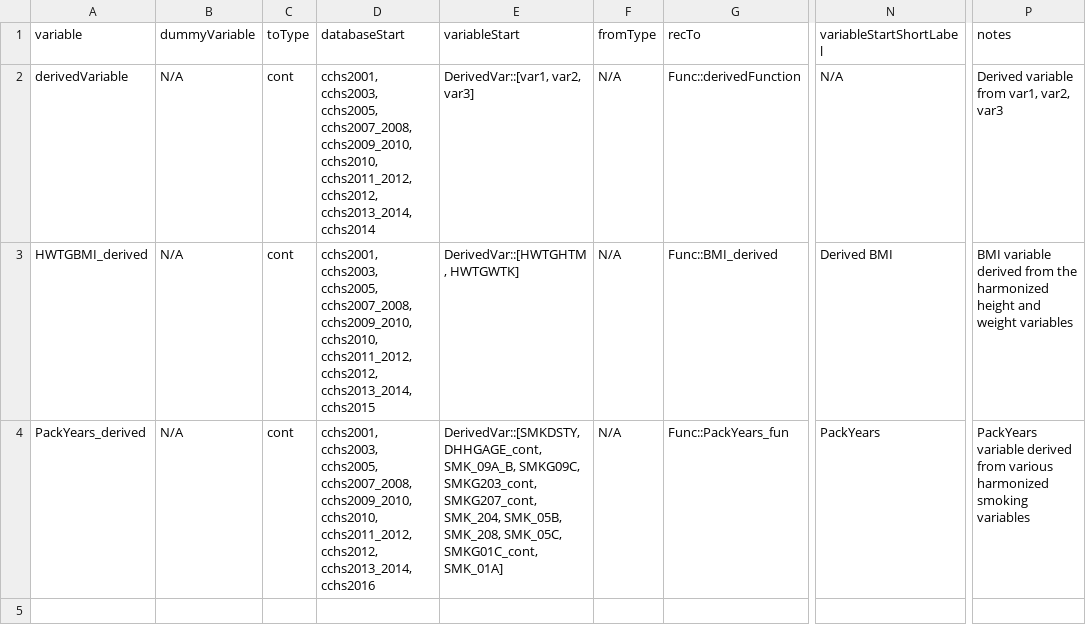
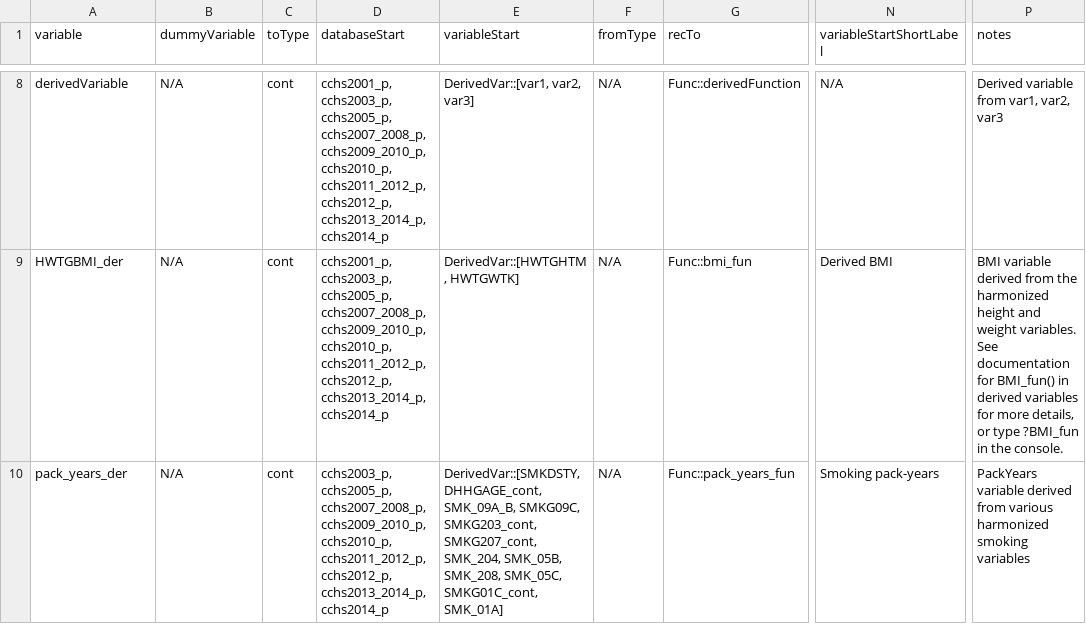
Before and after one commit to Big-Life-Lab/cchsflow, a CSV file: inst/extdata/sample_variable_details.csv, drawn as a sheet; only a part is shown, gaps mark what is left out; addresses are those after the commit; the diff covers the shown part only; the diff names each change by its address in the sheet, - before the commit and + after, or states it on an @@ line.

Commit message:
[Refactor] update sample worksheets for vignette

```diff
--- a/inst/extdata/sample_variable_details.csv
+++ b/inst/extdata/sample_variable_details.csv
-D8 (databaseStart): cchs2001, cchs2003, cchs2005, cchs2007_2008, cchs2009_2010, cchs2010, cchs2011_2012, cchs2012, cchs2013_2014, cchs2014
+D8 (databaseStart): cchs2001_p, cchs2003_p, cchs2005_p, cchs2007_2008_p, cchs2009_2010_p, cchs2010_p, cchs2011_2012_p, cchs2012_p, cchs2013_2014_p, cchs2014_p
-A9 (variable): HWTGBMI_derived
+A9 (variable): HWTGBMI_der
-D9 (databaseStart): cchs2001, cchs2003, cchs2005, cchs2007_2008, cchs2009_2010, cchs2010, cchs2011_2012, cchs2012, cchs2013_2014, cchs2015
+D9 (databaseStart): cchs2001_p, cchs2003_p, cchs2005_p, cchs2007_2008_p, cchs2009_2010_p, cchs2010_p, cchs2011_2012_p, cchs2012_p, cchs2013_2014_p, cchs2014_p
-G9 (recTo): Func::BMI_derived
+G9 (recTo): Func::bmi_fun
-P9 (notes): …and weight variables
+P9 (notes): …and weight variables. See documentation for BMI_fun() in derived variables for more details, or type ?BMI_fun in the console.
-A10 (variable): PackYears_derived
+A10 (variable): pack_years_der
-D10 (databaseStart): cchs2001, cchs2003, cchs2005, cchs2007_2008, cchs2009_2010, cchs2010, cchs2011_2012, cchs2012, cchs2013_2014, cchs2016
+D10 (databaseStart): cchs2003_p, cchs2005_p, cchs2007_2008_p, cchs2009_2010_p, cchs2010_p, cchs2011_2012_p, cchs2012_p, cchs2013_2014_p, cchs2014_p
-G10 (recTo): Func::PackYears_fun
+G10 (recTo): Func::pack_years_fun
-N10 (variableStartShortLabel): PackYears
+N10 (variableStartShortLabel): Smoking pack-years
```
Also changed, not shown: 9 added rows elsewhere in this file, 2 other files.
